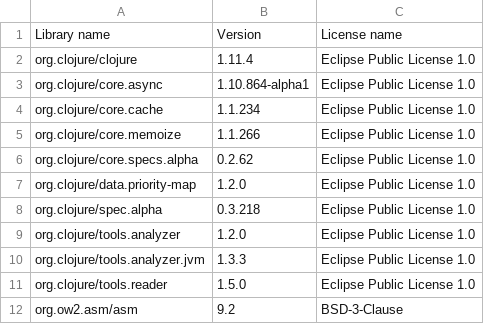
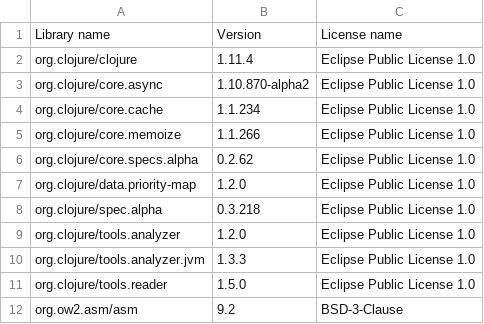
Before and after one commit to piotr-yuxuan/nabab, a CSV file: doc/licences.csv, drawn as a sheet.

Commit message:
List dependency licences

```diff
--- a/doc/licences.csv
+++ b/doc/licences.csv
@@ -2,3 +2,3 @@ Library name,Version,License name
 "org.clojure/clojure","1.11.4","Eclipse Public License 1.0"
-"org.clojure/core.async","1.10.864-alpha1","Eclipse Public License 1.0"
+"org.clojure/core.async","1.10.870-alpha2","Eclipse Public License 1.0"
 "org.clojure/core.cache","1.1.234","Eclipse Public License 1.0"
```
